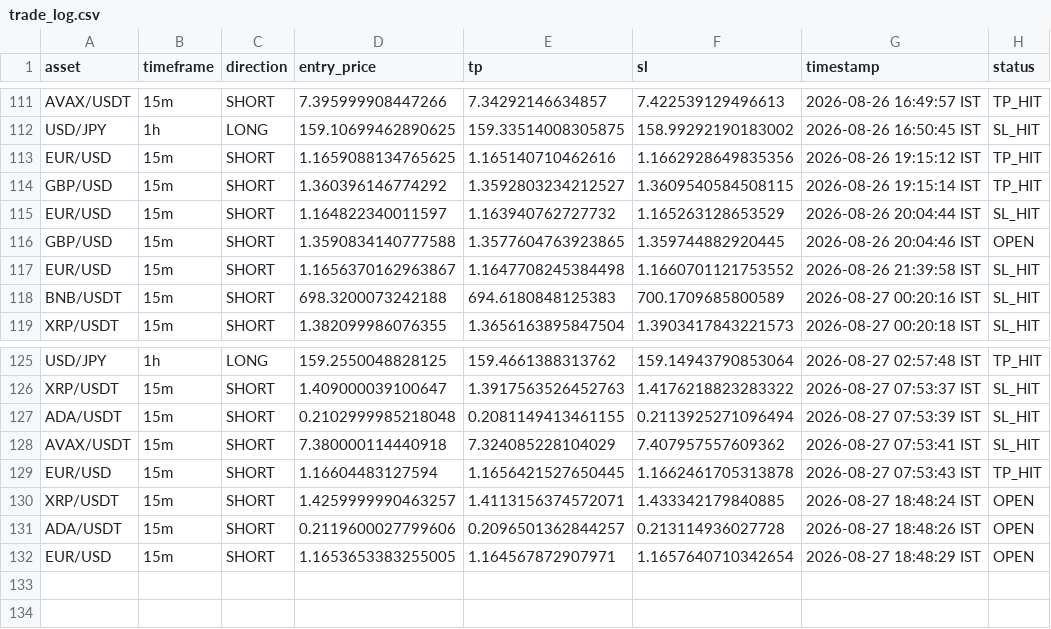
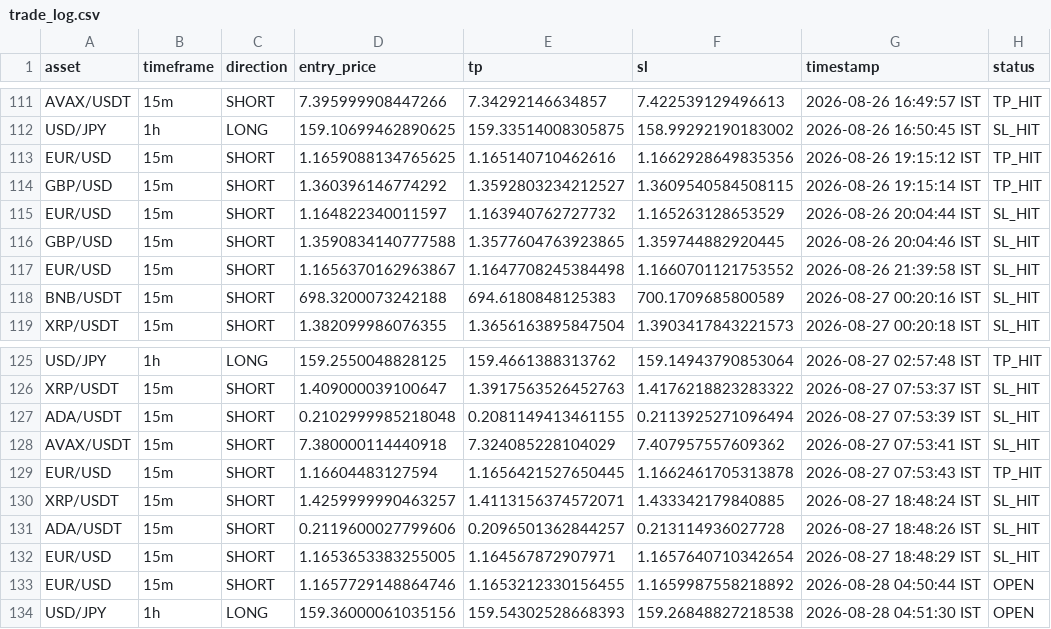
Before and after one commit to deepak3039/ai-trading-scanner, a CSV file: trade_log.csv, drawn as a sheet; only a part is shown, gaps mark what is left out.

```diff
--- a/trade_log.csv
+++ b/trade_log.csv
@@ -115,3 +115,3 @@ GBP/USD,15m,SHORT,1.360396146774292,1.3592803234212527,1.3609540584508115,2026-0
 EUR/USD,15m,SHORT,1.164822340011597,1.163940762727732,1.165263128653529,2026-08-26 20:04:44 IST,SL_HIT
-GBP/USD,15m,SHORT,1.3590834140777588,1.3577604763923865,1.359744882920445,2026-08-26 20:04:46 IST,OPEN
+GBP/USD,15m,SHORT,1.3590834140777588,1.3577604763923865,1.359744882920445,2026-08-26 20:04:46 IST,SL_HIT
 EUR/USD,15m,SHORT,1.1656370162963867,1.1647708245384498,1.1660701121753552,2026-08-26 21:39:58 IST,SL_HIT
@@ -129,4 +129,6 @@ AVAX/USDT,15m,SHORT,7.380000114440918,7.324085228104029,7.407957557609362,2026-0
 EUR/USD,15m,SHORT,1.16604483127594,1.1656421527650445,1.1662461705313878,2026-08-27 07:53:43 IST,TP_HIT
-XRP/USDT,15m,SHORT,1.4259999990463257,1.4113156374572071,1.433342179840885,2026-08-27 18:48:24 IST,OPEN
-ADA/USDT,15m,SHORT,0.2119600027799606,0.2096501362844257,0.213114936027728,2026-08-27 18:48:26 IST,OPEN
-EUR/USD,15m,SHORT,1.1653653383255005,1.164567872907971,1.1657640710342654,2026-08-27 18:48:29 IST,OPEN
+XRP/USDT,15m,SHORT,1.4259999990463257,1.4113156374572071,1.433342179840885,2026-08-27 18:48:24 IST,SL_HIT
+ADA/USDT,15m,SHORT,0.2119600027799606,0.2096501362844257,0.213114936027728,2026-08-27 18:48:26 IST,SL_HIT
+EUR/USD,15m,SHORT,1.1653653383255005,1.164567872907971,1.1657640710342654,2026-08-27 18:48:29 IST,SL_HIT
+EUR/USD,15m,SHORT,1.1657729148864746,1.1653212330156455,1.1659987558218892,2026-08-28 04:50:44 IST,OPEN
+USD/JPY,1h,LONG,159.36000061035156,159.54302528668393,159.26848827218538,2026-08-28 04:51:30 IST,OPEN
```
